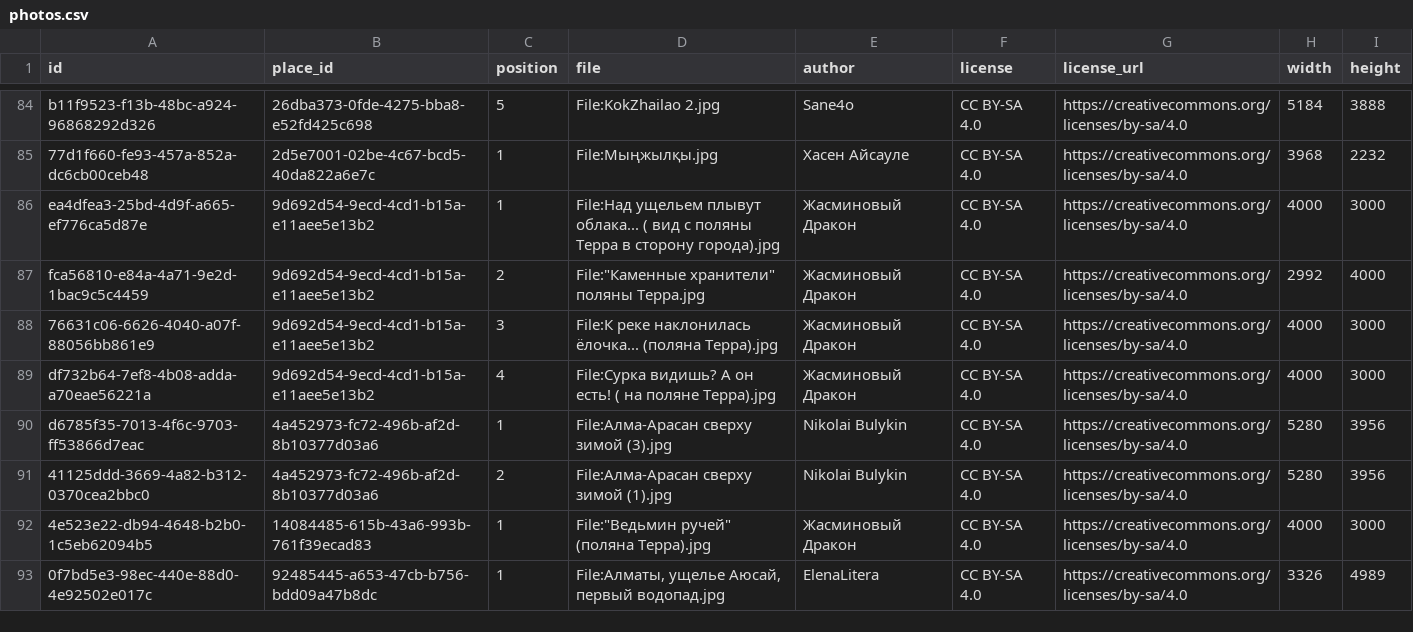
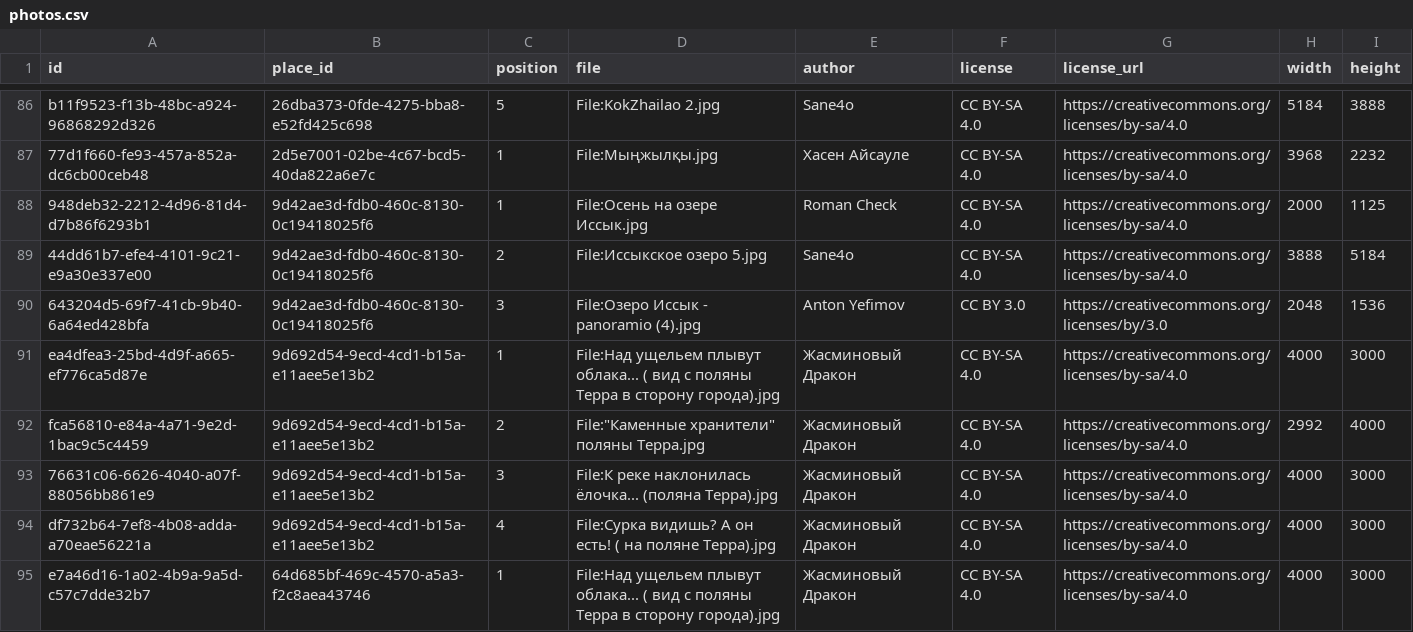
Before and after one commit to dkicekeeper/Dalada, a CSV file: supabase/data/places/photos.csv, drawn as a sheet; only a part is shown, gaps mark what is left out; the shorter side is filled out with more unchanged rows; the diff covers the shown part only.

```diff
--- a/supabase/data/places/photos.csv
+++ b/supabase/data/places/photos.csv
@@ -85,2 +87,5 @@ b11f9523-f13b-48bc-a924-96868292d326,26dba373-0fde-4275-bba8-e52fd425c698,5,File
 77d1f660-fe93-457a-852a-dc6cb00ceb48,2d5e7001-02be-4c67-bcd5-40da822a6e7c,1,File:Мыңжылқы.jpg,Хасен Айсауле,CC BY-SA 4.0,https://creativecommons.org/licenses/by-sa/4.0,3968,2232
+948deb32-2212-4d96-81d4-d7b86f6293b1,9d42ae3d-fdb0-460c-8130-0c19418025f6,1,File:Осень на озере Иссык.jpg,Roman Check,CC BY-SA 4.0,https://creativecommons.org/licenses/by-sa/4.0,2000,1125
+44dd61b7-efe4-4101-9c21-e9a30e337e00,9d42ae3d-fdb0-460c-8130-0c19418025f6,2,File:Иссыкское озеро 5.jpg,Sane4o,CC BY-SA 4.0,https://creativecommons.org/licenses/by-sa/4.0,3888,5184
+643204d5-69f7-41cb-9b40-6a64ed428bfa,9d42ae3d-fdb0-460c-8130-0c19418025f6,3,File:Озеро Иссык - panoramio (4).jpg,Anton Yefimov,CC BY 3.0,https://creativecommons.org/licenses/by/3.0,2048,1536
 ea4dfea3-25bd-4d9f-a665-ef776ca5d87e,9d692d54-9ecd-4cd1-b15a-e11aee5e13b2,1,File:Над ущельем плывут облака... ( вид с поляны Терра в сторону города).jpg,Жасминовый Дракон,CC BY-SA 4.0,https://creativecommons.org/licenses/by-sa/4.0,4000,3000
@@ -89 +94,2 @@ fca56810-e84a-4a71-9e2d-1bac9c5c4459,9d692d54-9ecd-4cd1-b15a-e11aee5e13b2,2,"Fil
 df732b64-7ef8-4b08-adda-a70eae56221a,9d692d54-9ecd-4cd1-b15a-e11aee5e13b2,4,File:Сурка видишь? А он есть! ( на поляне Терра).jpg,Жасминовый Дракон,CC BY-SA 4.0,https://creativecommons.org/licenses/by-sa/4.0,4000,3000
+e7a46d16-1a02-4b9a-9a5d-c57c7dde32b7,64d685bf-469c-4570-a5a3-f2c8aea43746,1,File:Над ущельем плывут облака... ( вид с поляны Терра в сторону города).jpg,Жасминовый Дракон,CC BY-SA 4.0,https://creativecommons.org/licenses/by-sa/4.0,4000,3000
```
Also changed, not shown: 11 added rows elsewhere in this file, supabase/data/places/photo_candidates.csv, 2 other files.
